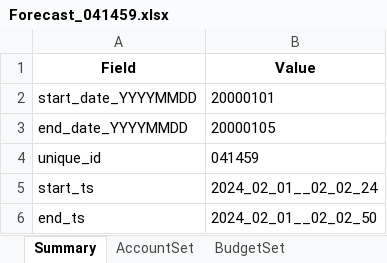
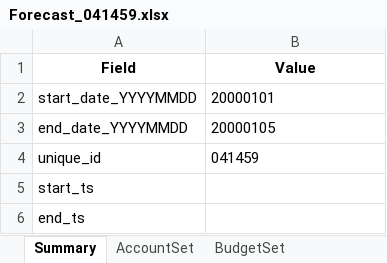
Before and after one commit to hdickie/expense_forecast, an Excel workbook: out/Forecast_041459.xlsx, sheet Summary, drawn as a sheet; values as stored, in another font and other column widths than the file's, no borders; the diff names each change by its address in the sheet, - before the commit and + after, or states it on an @@ line.

```diff
--- a/out/Forecast_041459.xlsx (sheet Summary)
+++ b/out/Forecast_041459.xlsx (sheet Summary)
-B5 (Value): 2024_02_01__02_02_24
+B5 (Value): (empty)
-B6 (Value): 2024_02_01__02_02_50
+B6 (Value): (empty)
```
Also changed, not shown: other sheet tabs, out/Forecast_099558.xlsx, 24 other files.
